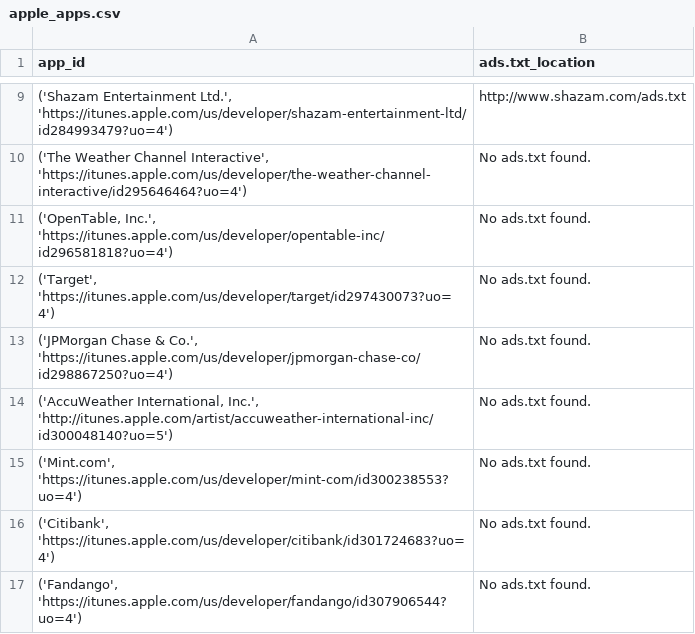
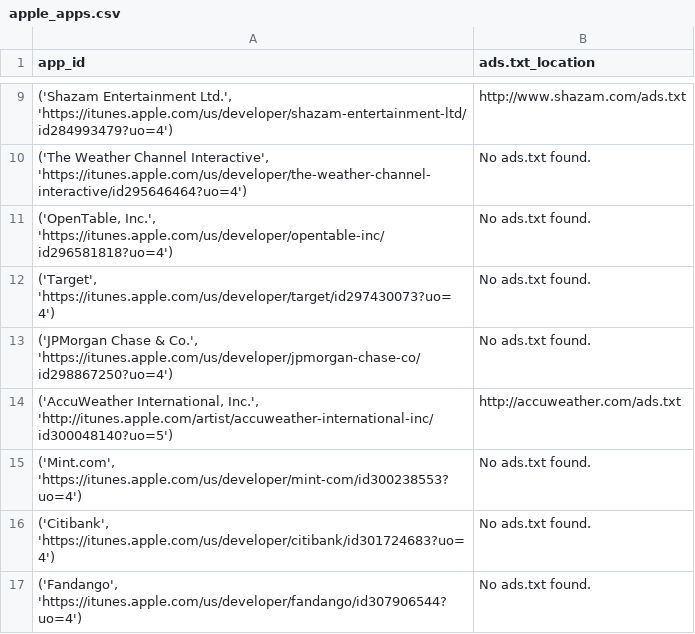
Before and after one commit to henryln1/TTD-Project, a CSV file: apple_apps.csv, drawn as a sheet; only a part is shown, gaps mark what is left out.

Commit message:
fixed edge case of valid ads.txt location not returning properly

```diff
--- a/apple_apps.csv
+++ b/apple_apps.csv
@@ -13,3 +13,3 @@ app_id,ads.txt_location
 "('JPMorgan Chase & Co.', 'https://itunes.apple.com/us/developer/jpmorgan-chase-co/id298867250?uo=4')",No ads.txt found.
-"('AccuWeather International, Inc.', 'http://itunes.apple.com/artist/accuweather-international-inc/id300048140?uo=5')",No ads.txt found.
+"('AccuWeather International, Inc.', 'http://itunes.apple.com/artist/accuweather-international-inc/id300048140?uo=5')",http://accuweather.com/ads.txt
 "('Mint.com', 'https://itunes.apple.com/us/developer/mint-com/id300238553?uo=4')",No ads.txt found.
```
Also changed, not shown: 1 other file.
